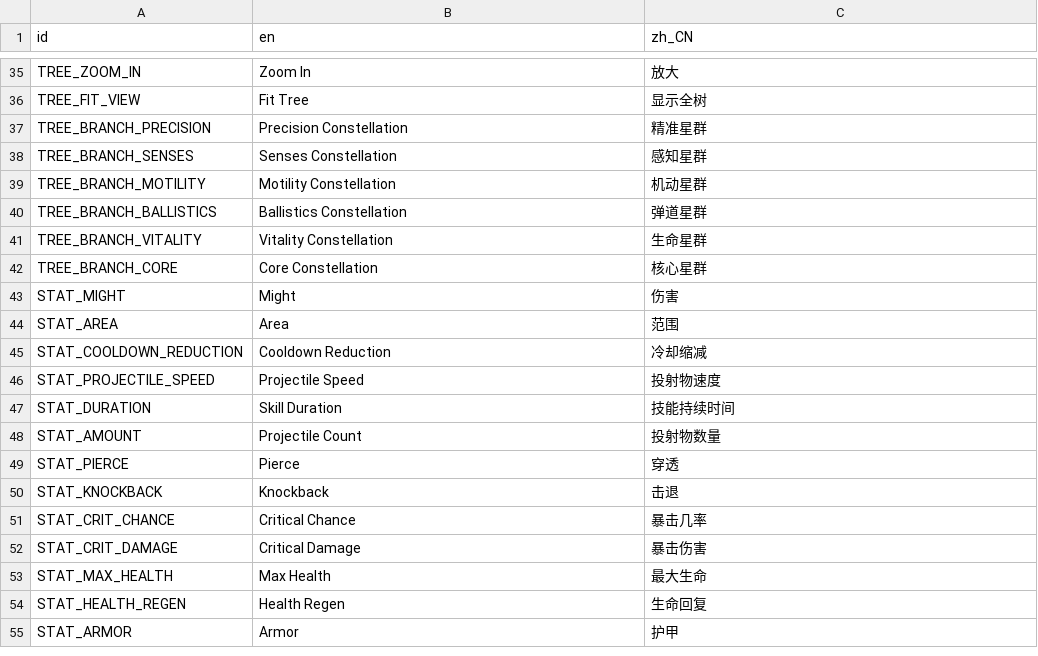
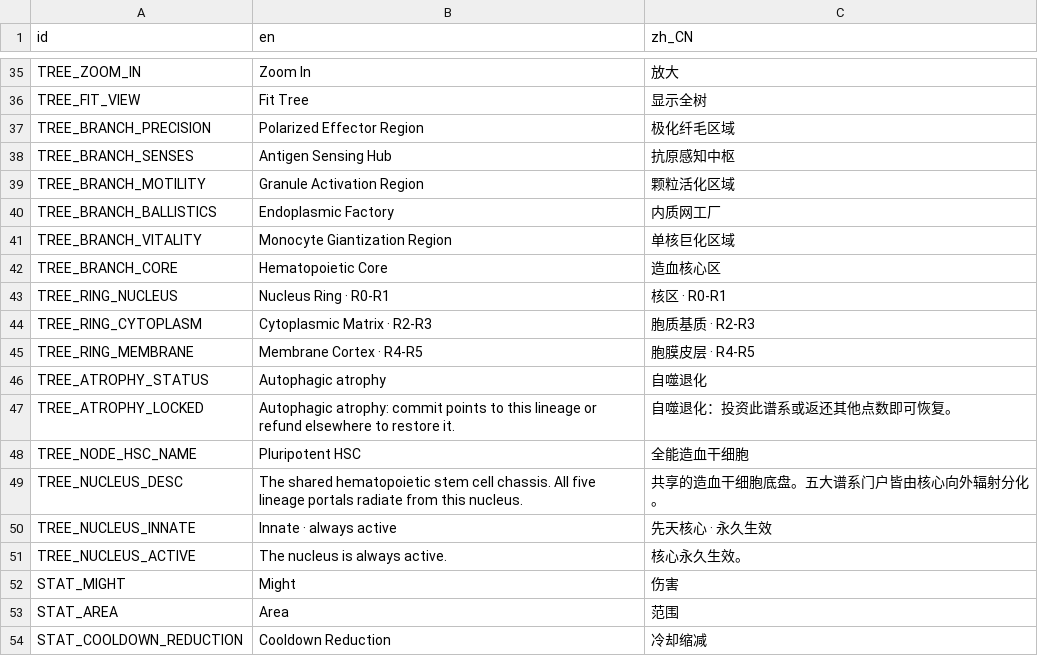
Before and after one commit to skyrocket-qy/Phagocyte, a CSV file: assets/translations/translations.csv, drawn as a sheet; only a part is shown, gaps mark what is left out; the shorter side is filled out with more unchanged rows.

```diff
--- a/assets/translations/translations.csv
+++ b/assets/translations/translations.csv
@@ -36,8 +36,17 @@ TREE_ZOOM_IN,Zoom In,放大
 TREE_FIT_VIEW,Fit Tree,显示全树
-TREE_BRANCH_PRECISION,Precision Constellation,精准星群
-TREE_BRANCH_SENSES,Senses Constellation,感知星群
-TREE_BRANCH_MOTILITY,Motility Constellation,机动星群
-TREE_BRANCH_BALLISTICS,Ballistics Constellation,弹道星群
-TREE_BRANCH_VITALITY,Vitality Constellation,生命星群
-TREE_BRANCH_CORE,Core Constellation,核心星群
+TREE_BRANCH_PRECISION,Polarized Effector Region,极化纤毛区域
+TREE_BRANCH_SENSES,Antigen Sensing Hub,抗原感知中枢
+TREE_BRANCH_MOTILITY,Granule Activation Region,颗粒活化区域
+TREE_BRANCH_BALLISTICS,Endoplasmic Factory,内质网工厂
+TREE_BRANCH_VITALITY,Monocyte Giantization Region,单核巨化区域
+TREE_BRANCH_CORE,Hematopoietic Core,造血核心区
+TREE_RING_NUCLEUS,Nucleus Ring · R0-R1,核区 · R0-R1
+TREE_RING_CYTOPLASM,Cytoplasmic Matrix · R2-R3,胞质基质 · R2-R3
+TREE_RING_MEMBRANE,Membrane Cortex · R4-R5,胞膜皮层 · R4-R5
+TREE_ATROPHY_STATUS,Autophagic atrophy,自噬退化
+TREE_ATROPHY_LOCKED,Autophagic atrophy: commit points to this lineage or refund elsewhere to restore it.,自噬退化：投资此谱系或返还其他点数即可恢复。
+TREE_NODE_HSC_NAME,Pluripotent HSC,全能造血干细胞
+TREE_NUCLEUS_DESC,"The shared hematopoietic stem cell chassis. All five lineage portals radiate from this nucleus.",共享的造血干细胞底盘。五大谱系门户皆由核心向外辐射分化。
+TREE_NUCLEUS_INNATE,Innate · always active,先天核心 · 永久生效
+TREE_NUCLEUS_ACTIVE,The nucleus is always active.,核心永久生效。
 STAT_MIGHT,Might,伤害
```
Also changed, not shown: 9 other files.
